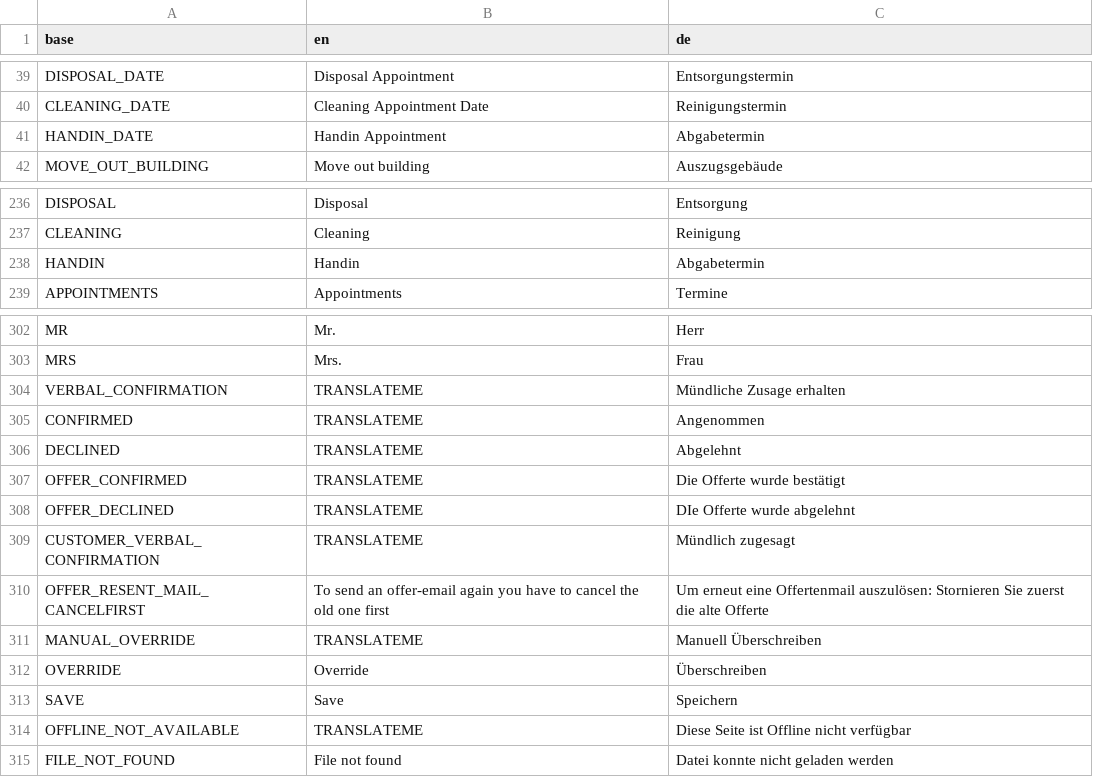
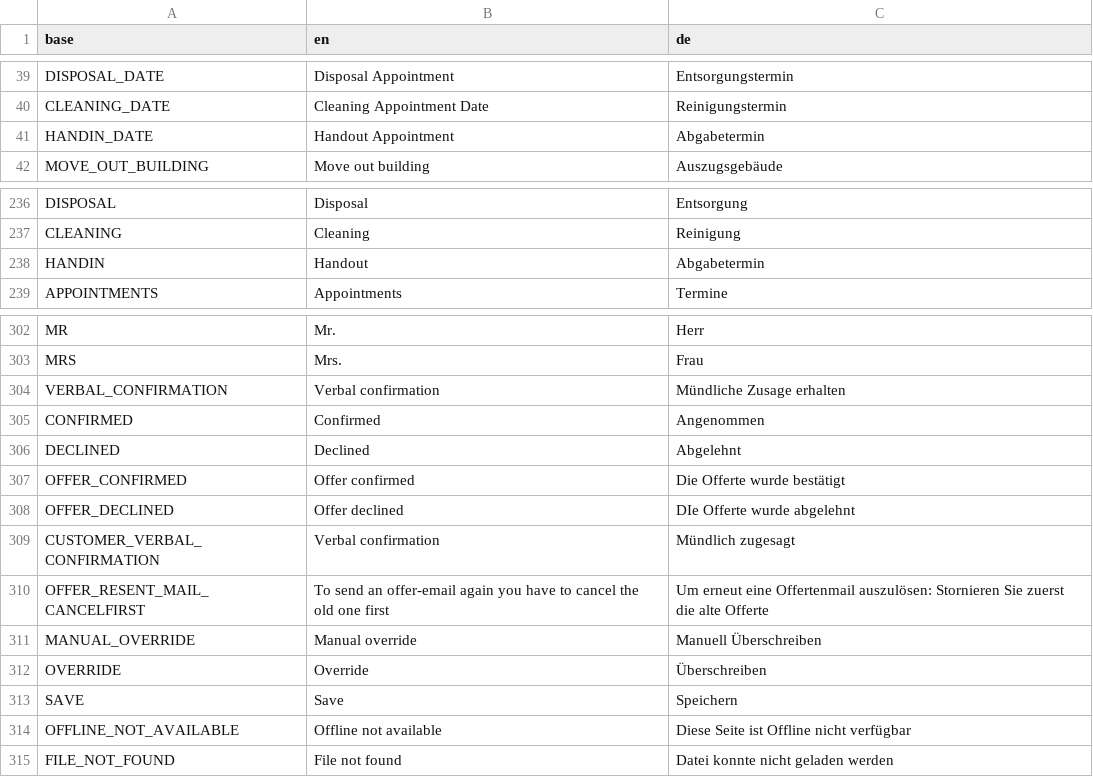
Before and after one commit to PascalLuginbuehl/offery-pwa-rewrite, a CSV file: src/i18n/translations.csv, drawn as a sheet; only a part is shown, gaps mark what is left out.

Commit message:
fixed missing or wrong translations

```diff
--- a/src/i18n/translations.csv
+++ b/src/i18n/translations.csv
@@ -40,3 +40,3 @@ DISPOSAL_DATE,Disposal Appointment,Entsorgungstermin
 CLEANING_DATE,Cleaning Appointment Date,Reinigungstermin
-HANDIN_DATE,Handin Appointment,Abgabetermin
+HANDIN_DATE,Handout Appointment,Abgabetermin
 MOVE_OUT_BUILDING,Move out building,Auszugsgebäude
@@ -237,3 +237,3 @@ DISPOSAL,Disposal,Entsorgung
 CLEANING,Cleaning,Reinigung
-HANDIN,Handin,Abgabetermin
+HANDIN,Handout,Abgabetermin
 APPOINTMENTS,Appointments,Termine
@@ -303,13 +303,13 @@ MR,Mr.,Herr
 MRS,Mrs.,Frau
-VERBAL_CONFIRMATION,TRANSLATEME,Mündliche Zusage erhalten
-CONFIRMED,TRANSLATEME,Angenommen
-DECLINED,TRANSLATEME,Abgelehnt
-OFFER_CONFIRMED,TRANSLATEME,Die Offerte wurde bestätigt
-OFFER_DECLINED,TRANSLATEME,DIe Offerte wurde abgelehnt
-CUSTOMER_VERBAL_CONFIRMATION,TRANSLATEME,Mündlich zugesagt
+VERBAL_CONFIRMATION,Verbal confirmation,Mündliche Zusage erhalten
+CONFIRMED,Confirmed,Angenommen
+DECLINED,Declined,Abgelehnt
+OFFER_CONFIRMED,Offer confirmed,Die Offerte wurde bestätigt
+OFFER_DECLINED,Offer declined,DIe Offerte wurde abgelehnt
+CUSTOMER_VERBAL_CONFIRMATION,Verbal confirmation,Mündlich zugesagt
 OFFER_RESENT_MAIL_CANCELFIRST,To send an offer-email again you have to cancel the old one first,Um erneut eine Offertenmail auszulösen: Stornieren Sie zuerst die alte Offerte
-MANUAL_OVERRIDE,TRANSLATEME,Manuell Überschreiben
+MANUAL_OVERRIDE,Manual override,Manuell Überschreiben
 OVERRIDE,Override,Überschreiben
 SAVE,Save,Speichern
-OFFLINE_NOT_AVAILABLE,TRANSLATEME,Diese Seite ist Offline nicht verfügbar
+OFFLINE_NOT_AVAILABLE,Offline not available,Diese Seite ist Offline nicht verfügbar
 FILE_NOT_FOUND,File not found, Datei konnte nicht geladen werden
```
